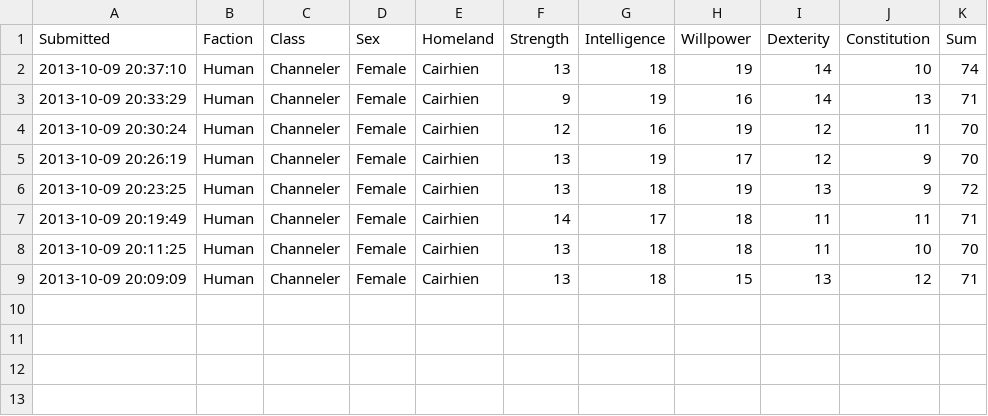
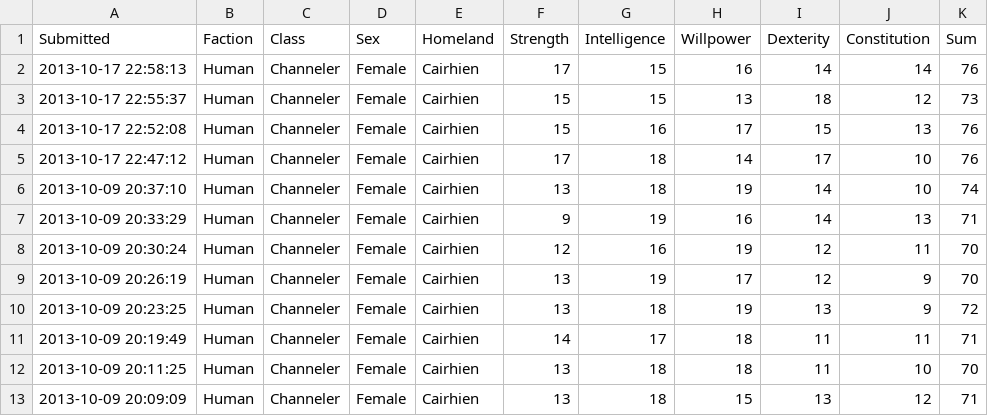
Before and after one commit to rascul/wotmad-stats, a CSV file: csv/Human/Channeler/Cairhien.csv, drawn as a sheet; the diff names each change by its address in the sheet, - before the commit and + after, or states it on an @@ line.

```diff
--- a/csv/Human/Channeler/Cairhien.csv
+++ b/csv/Human/Channeler/Cairhien.csv
+row 2: 2013-10-17 22:58:13 | Human | Channeler | Female | Cairhien | 17 | 15 | 16 | 14 | 14 | 76
+row 3: 2013-10-17 22:55:37 | Human | Channeler | Female | Cairhien | 15 | 15 | 13 | 18 | 12 | 73
+row 4: 2013-10-17 22:52:08 | Human | Channeler | Female | Cairhien | 15 | 16 | 17 | 15 | 13 | 76
+row 5: 2013-10-17 22:47:12 | Human | Channeler | Female | Cairhien | 17 | 18 | 14 | 17 | 10 | 76
```
Also changed, not shown: csv/Human/Channeler/Saldaea.csv, csv/Human/Hunter/Illian.csv, 12 other files.
